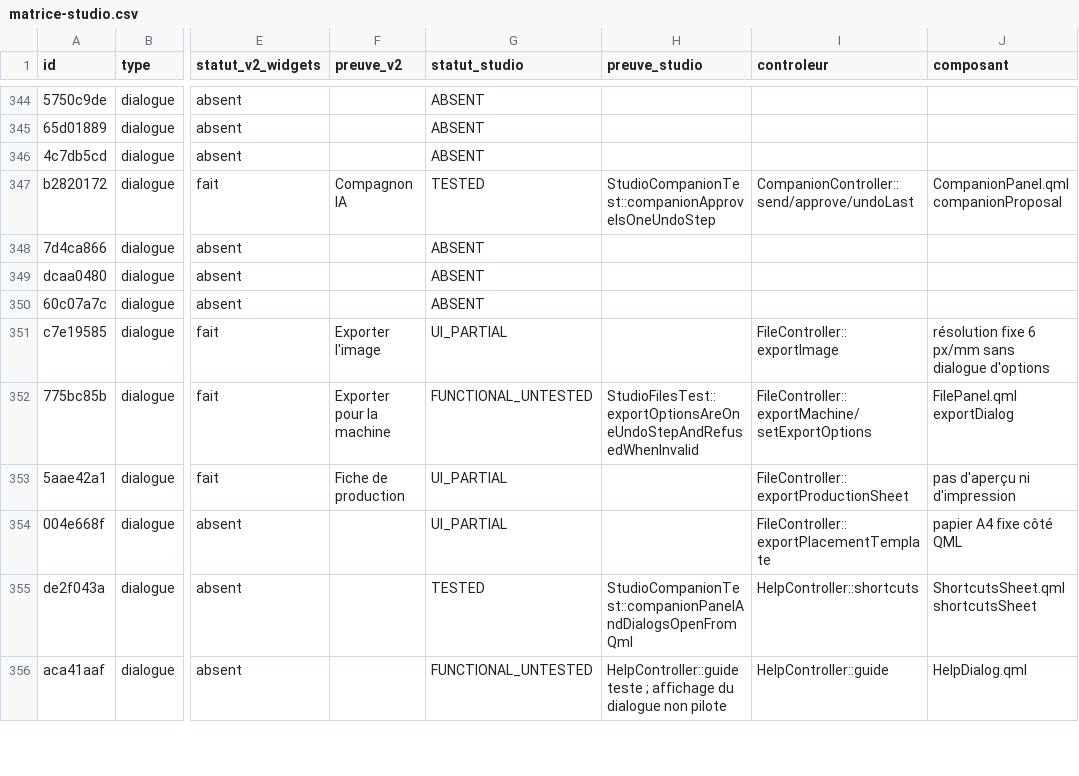
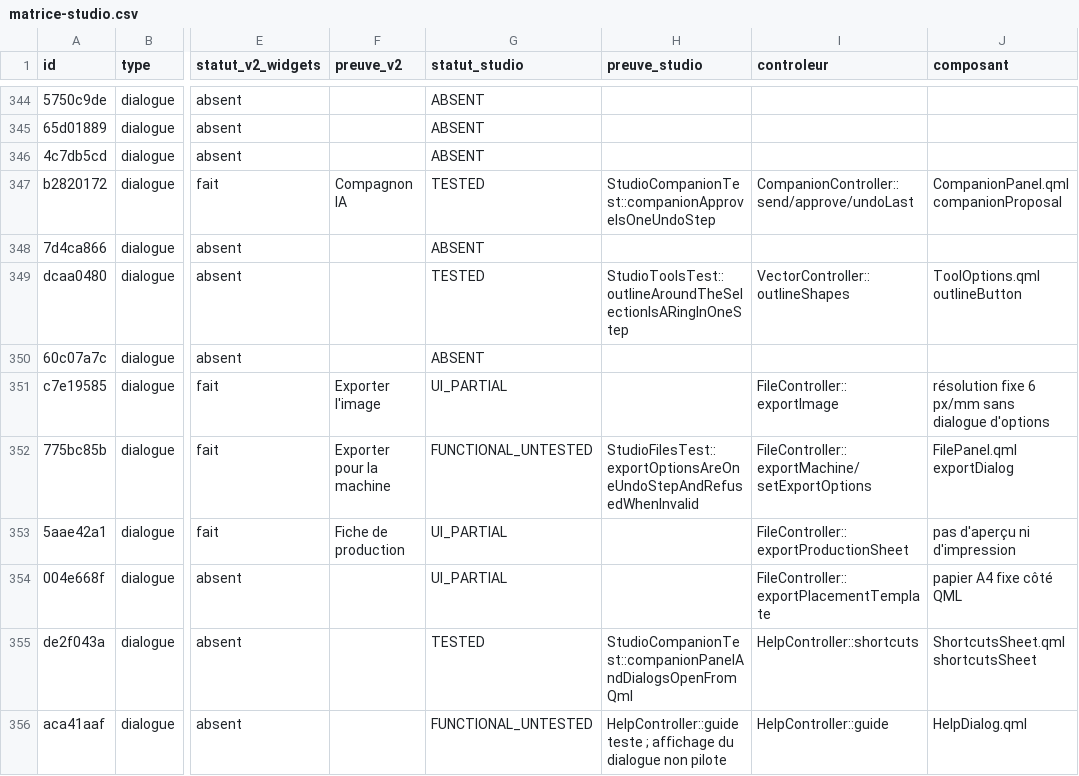
Before and after one commit to ElZacho200a/OpenStitch, a CSV file: docs/desktop-v2/parite-studio/matrice-studio.csv, drawn as a sheet; only a part is shown, gaps mark what is left out; the diff covers the shown part only; the diff names each change by its address in the sheet, - before the commit and + after, or states it on an @@ line.

```diff
--- a/docs/desktop-v2/parite-studio/matrice-studio.csv
+++ b/docs/desktop-v2/parite-studio/matrice-studio.csv
-G349 (statut_studio): ABSENT
+G349 (statut_studio): TESTED
-H349 (preuve_studio): (empty)
+H349 (preuve_studio): StudioToolsTest::outlineAroundTheSelectionIsARingInOneStep
-I349 (controleur): (empty)
+I349 (controleur): VectorController::outlineShapes
-J349 (composant): (empty)
+J349 (composant): ToolOptions.qml outlineButton
```
Also changed, not shown: 28 edited cells elsewhere in this file, docs/desktop-v2/parite-studio/statuts/pr318-reconciliation.csv.
